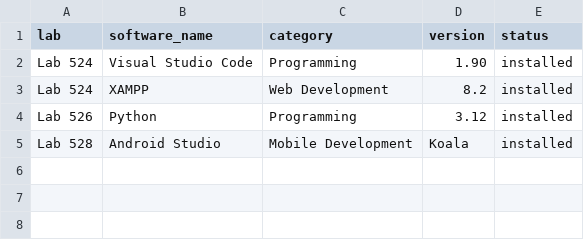
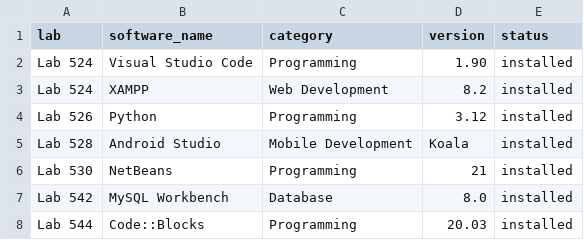
Before and after one commit to SSamdogClint/Sysarch-System, a CSV file: database/software_import_sample.csv, drawn as a sheet; the diff names each change by its address in the sheet, - before the commit and + after, or states it on an @@ line.

```diff
--- a/database/software_import_sample.csv
+++ b/database/software_import_sample.csv
+row 6: Lab 530 | NetBeans | Programming | 21 | installed
+row 7: Lab 542 | MySQL Workbench | Database | 8.0 | installed
+row 8: Lab 544 | Code::Blocks | Programming | 20.03 | installed
```
Also changed, not shown: 48 other files.
